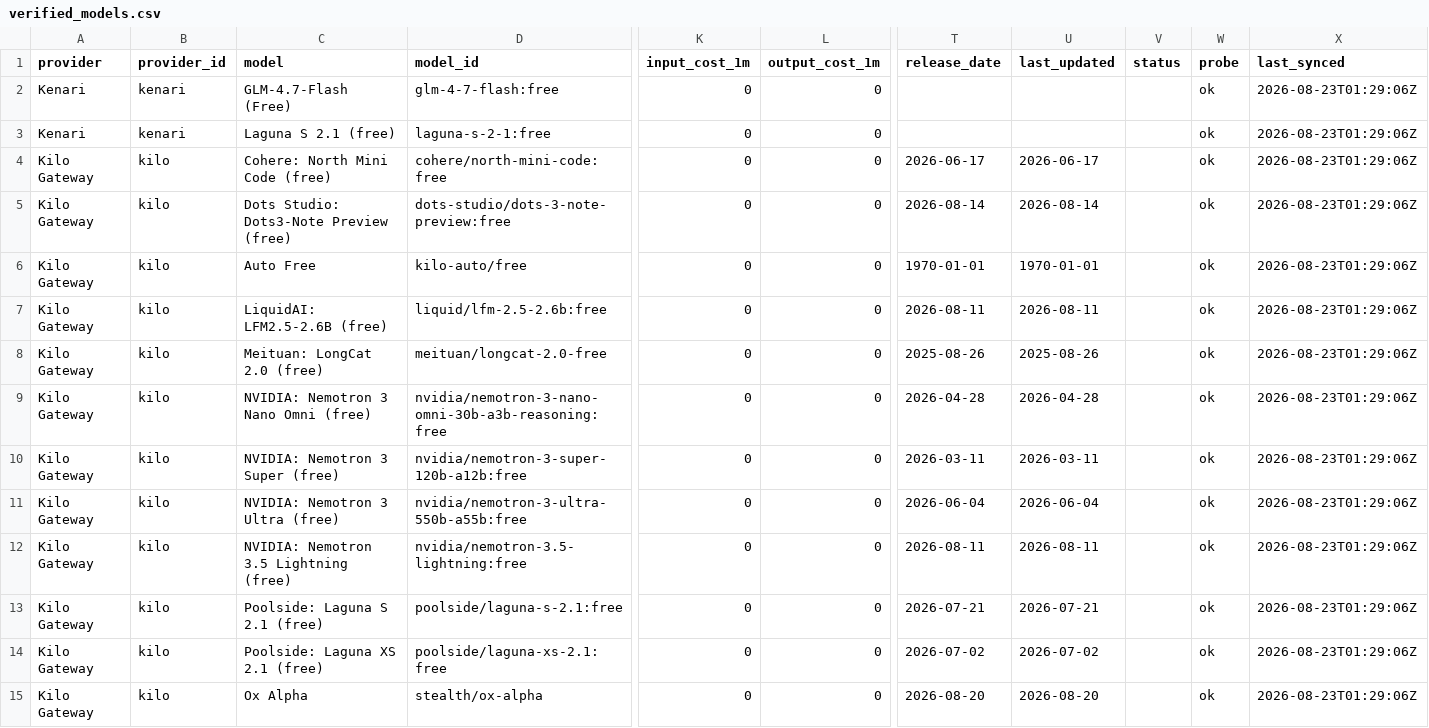
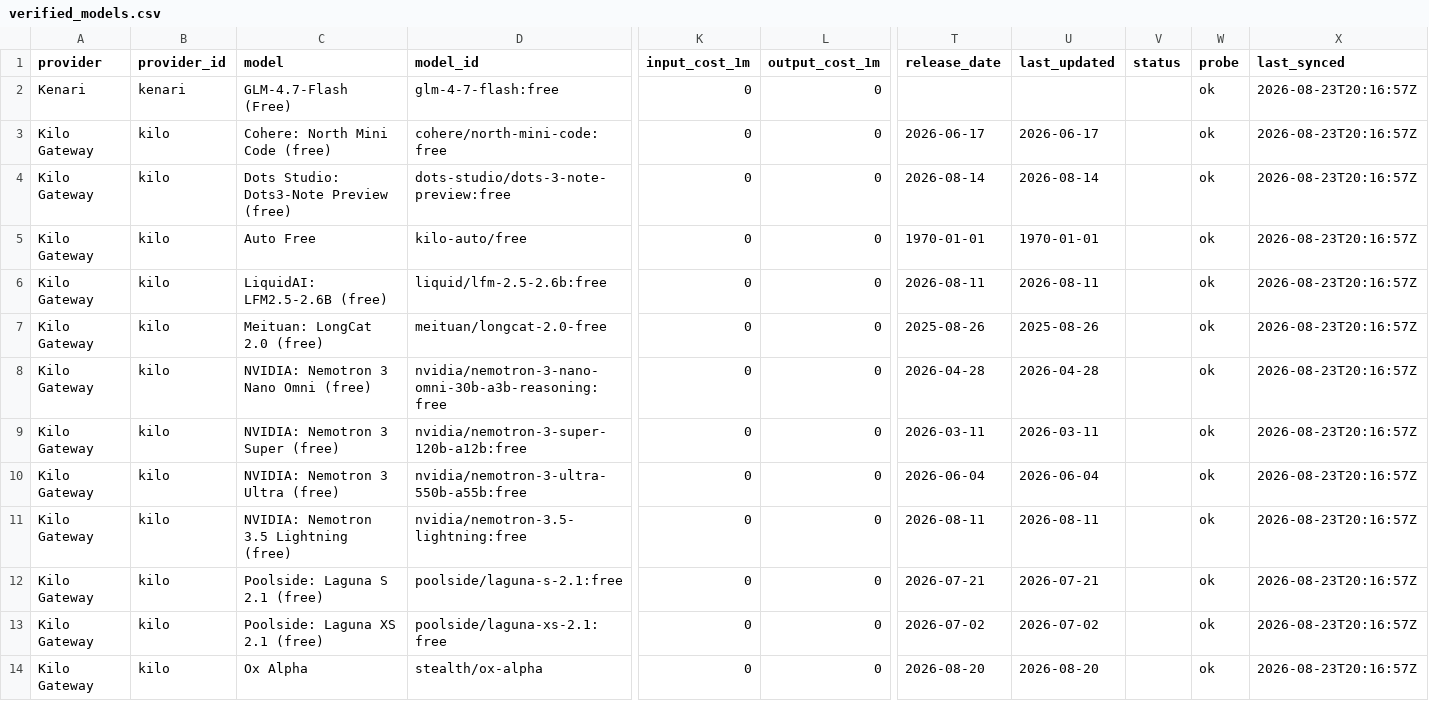
Before and after one commit to van90bg/freeModels, a CSV file: data/verified_models.csv, drawn as a sheet; only a part is shown, gaps mark what is left out; removed rows and columns are numbered as before the commit, all else as after; rows hold the shown columns only; the diff covers the shown part only; the diff names each change by its address in the sheet, - before the commit and + after, or states it on an @@ line.

```diff
--- a/data/verified_models.csv
+++ b/data/verified_models.csv
-X2 (last_synced): 2026-08-23T01:29:06Z
+X2 (last_synced): 2026-08-23T20:16:57Z
-row 3: Kenari | kenari | Laguna S 2.1 (free) | laguna-s-2-1:free | 0 | 0 |  |  |  | ok | 2026-08-23T01:29:06Z
-X3:X14 (last_synced): 2026-08-23T01:29:06Z
+X3:X14 (last_synced): 2026-08-23T20:16:57Z
```
Also changed, not shown: 1 added row, 6 removed rows and 47 edited cells elsewhere in this file, 1 other file.
